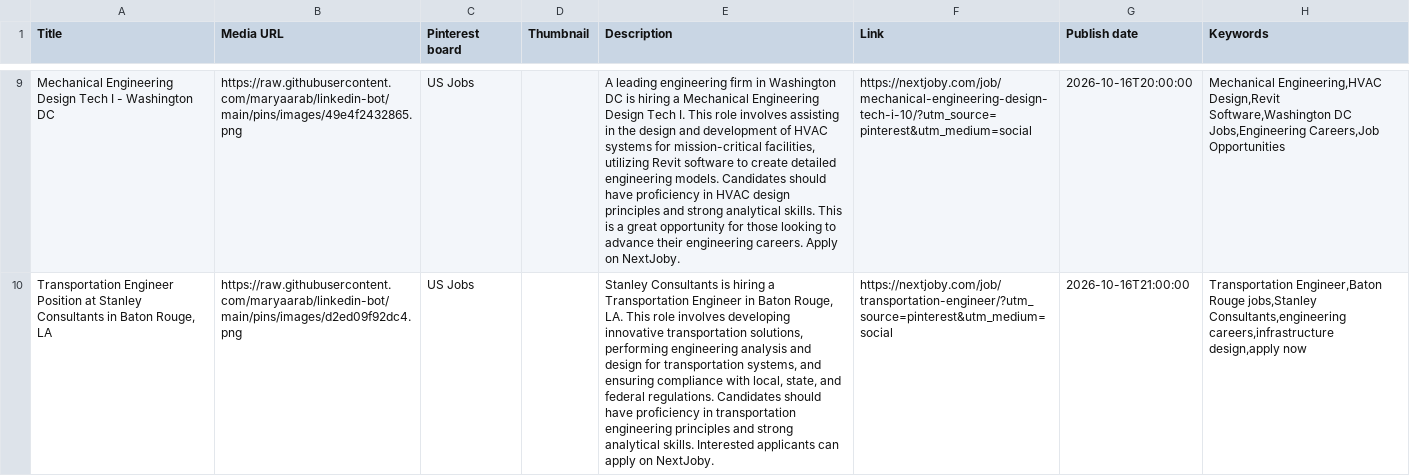
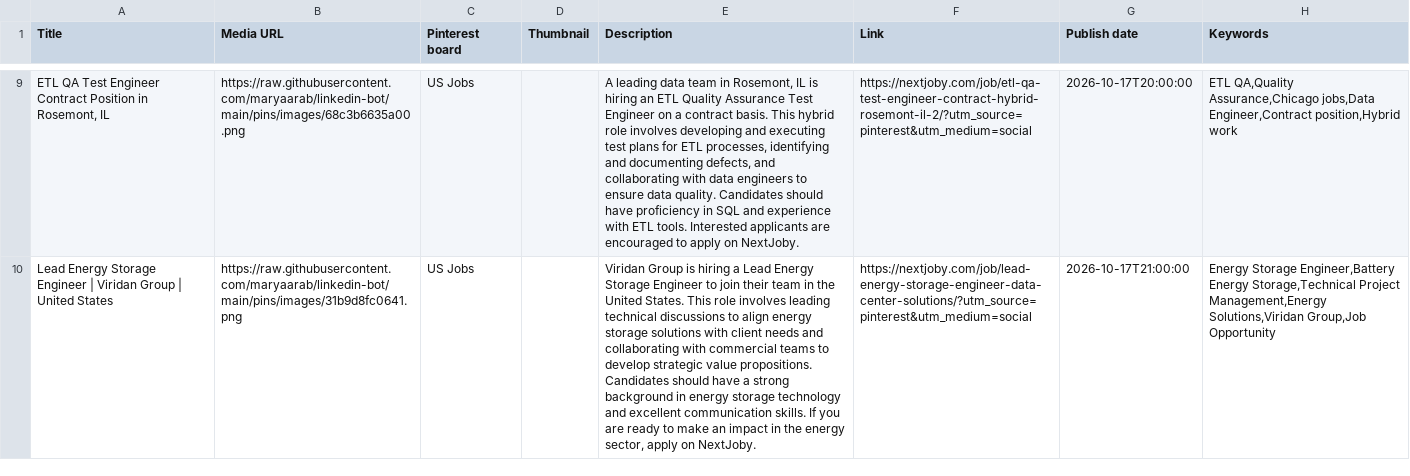
Before and after one commit to maryaarab/linkedin-bot, a CSV file: pins/latest.csv, drawn as a sheet; only a part is shown, gaps mark what is left out; the diff covers the shown part only; the diff names each change by its address in the sheet, - before the commit and + after, or states it on an @@ line.

```diff
--- a/pins/latest.csv
+++ b/pins/latest.csv
-A9 (Title): Mechanical Engineering Design Tech I - Washington DC
+A9 (Title): ETL QA Test Engineer Contract Position in Rosemont, IL
-B9 (Media URL): https://raw.githubusercontent.com/maryaarab/linkedin-bot/main/pins/images/49e4f2432865.png
+B9 (Media URL): https://raw.githubusercontent.com/maryaarab/linkedin-bot/main/pins/images/68c3b6635a00.png
-E9 (Description): A leading engineering firm in Washington DC is hiring a Mechanical Engineering Design Tech I. This role involves assisting in the design and development of HVAC systems for mission-critical facilities, utilizing Revit software to create detailed engineering models. Candidates should have proficiency in HVAC design principles and strong analytical skills. This is a great opportunity for those looking to advance their engineering careers. Apply on NextJoby.
+E9 (Description): A leading data team in Rosemont, IL is hiring an ETL Quality Assurance Test Engineer on a contract basis. This hybrid role involves developing and executing test plans for ETL processes, identifying and documenting defects, and collaborating with data engineers to ensure data quality. Candidates should have proficiency in SQL and experience with ETL tools. Interested applicants are encouraged to apply on NextJoby.
-F9 (Link): https://nextjoby.com/job/mechanical-engineering-design-tech-i-10/?utm_source=pinterest&utm_medium=social
+F9 (Link): https://nextjoby.com/job/etl-qa-test-engineer-contract-hybrid-rosemont-il-2/?utm_source=pinterest&utm_medium=social
-G9 (Publish date): 2026-10-16T20:00:00
+G9 (Publish date): 2026-10-17T20:00:00
-H9 (Keywords): Mechanical Engineering,HVAC Design,Revit Software,Washington DC Jobs,Engineering Careers,Job Opportunities
+H9 (Keywords): ETL QA,Quality Assurance,Chicago jobs,Data Engineer,Contract position,Hybrid work
-A10 (Title): Transportation Engineer Position at Stanley Consultants in Baton Rouge, LA
+A10 (Title): Lead Energy Storage Engineer | Viridan Group | United States
-B10 (Media URL): https://raw.githubusercontent.com/maryaarab/linkedin-bot/main/pins/images/d2ed09f92dc4.png
+B10 (Media URL): https://raw.githubusercontent.com/maryaarab/linkedin-bot/main/pins/images/31b9d8fc0641.png
-E10 (Description): Stanley Consultants is hiring a Transportation Engineer in Baton Rouge, LA. This role involves developing innovative transportation solutions, performing engineering analysis and design for transportation systems, and ensuring compliance with local, state, and federal regulations. Candidates should have proficiency in transportation engineering principles and strong analytical skills. Interested applicants can apply on…
+E10 (Description): Viridan Group is hiring a Lead Energy Storage Engineer to join their team in the United States. This role involves leading technical discussions to align energy storage solutions with client needs and collaborating with commercial teams to develop strategic value propositions. Candidates should have a strong background in energy storage technology and excellent communication skills. If you are ready to make an impact in the energy sector, apply on…
-F10 (Link): https://nextjoby.com/job/transportation-engineer/?utm_source=pinterest&utm_medium=social
+F10 (Link): https://nextjoby.com/job/lead-energy-storage-engineer-data-center-solutions/?utm_source=pinterest&utm_medium=social
-G10 (Publish date): 2026-10-16T21:00:00
+G10 (Publish date): 2026-10-17T21:00:00
-H10 (Keywords): Transportation Engineer,Baton Rouge jobs,Stanley Consultants,engineering careers,infrastructure design,apply now
+H10 (Keywords): Energy Storage Engineer,Battery Energy Storage,Technical Project Management,Energy Solutions,Viridan Group,Job Opportunity
```
Also changed, not shown: 3 added rows, 3 removed rows and 30 edited cells elsewhere in this file, 13 other files.
